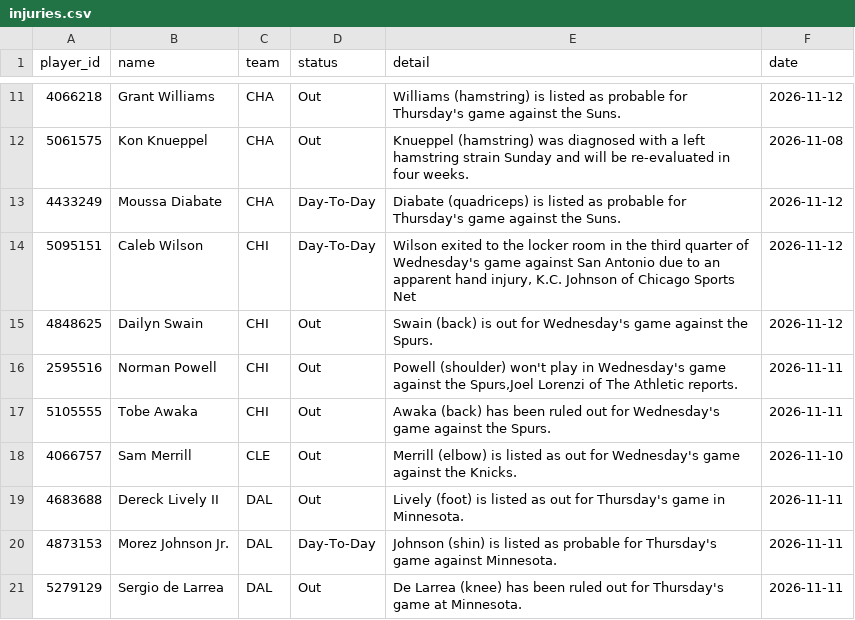
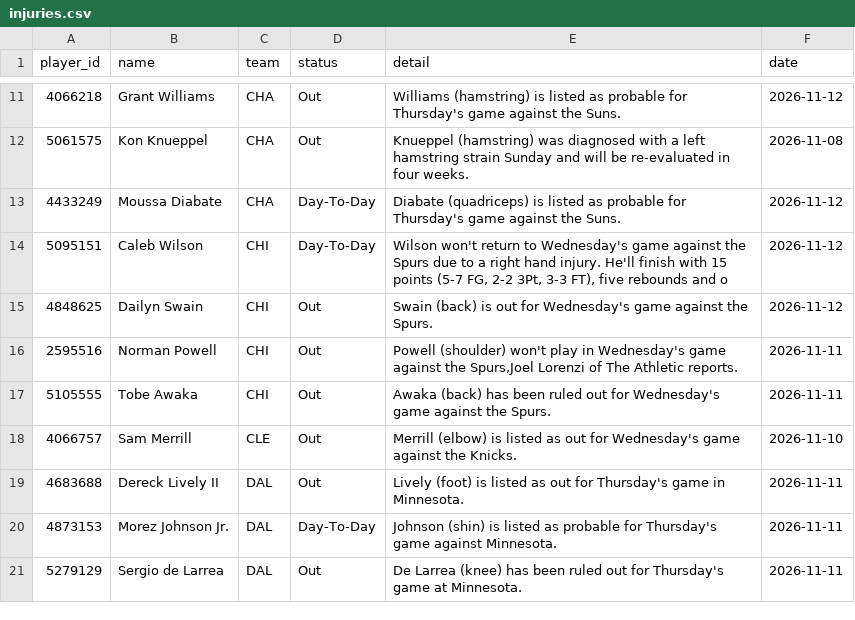
Before and after one commit to tdfarrell/betting-research, a CSV file: data/nba/injuries.csv, drawn as a sheet; only a part is shown, gaps mark what is left out; the diff covers the shown part only.

```diff
--- a/data/nba/injuries.csv
+++ b/data/nba/injuries.csv
@@ -13,3 +13,3 @@ player_id,name,team,status,detail,date
 4433249,Moussa Diabate,CHA,Day-To-Day,Diabate (quadriceps) is listed as probable for Thursday's game against the Suns.,2026-11-12
-5095151,Caleb Wilson,CHI,Day-To-Day,"Wilson exited to the locker room in the third quarter of Wednesday's game against San Antonio due to an apparent hand injury, K.C. Johnson of Chicago Sports Net",2026-11-12
+5095151,Caleb Wilson,CHI,Day-To-Day,"Wilson won't return to Wednesday's game against the Spurs due to a right hand injury. He'll finish with 15 points (5-7 FG, 2-2 3Pt, 3-3 FT), five rebounds and o",2026-11-12
 4848625,Dailyn Swain,CHI,Out,Swain (back) is out for Wednesday's game against the Spurs.,2026-11-12
```
Also changed, not shown: 4 added rows and 5 edited cells elsewhere in this file, data/grades/screener_picks.csv, data/nba/team_games.csv, 50 other files.
